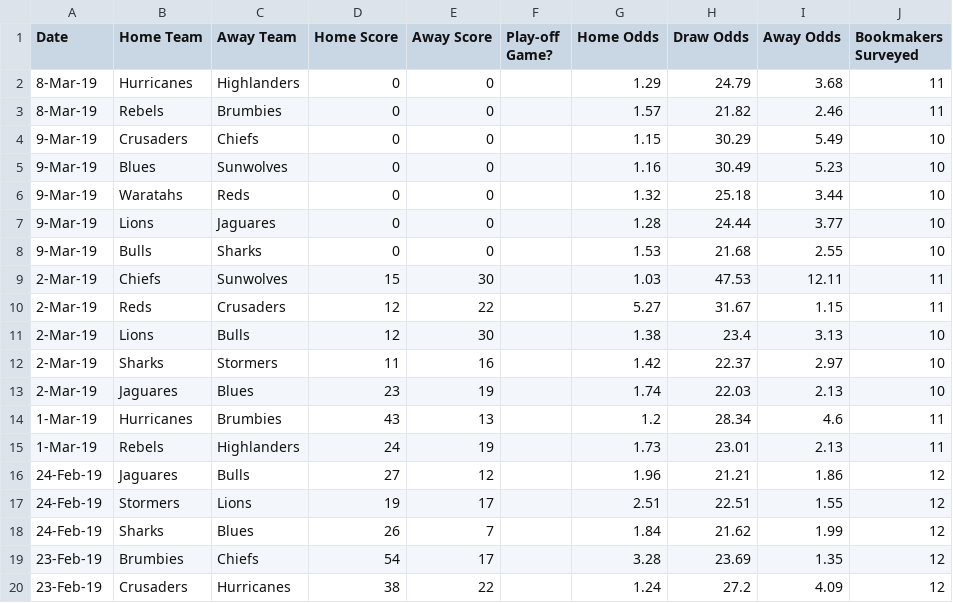
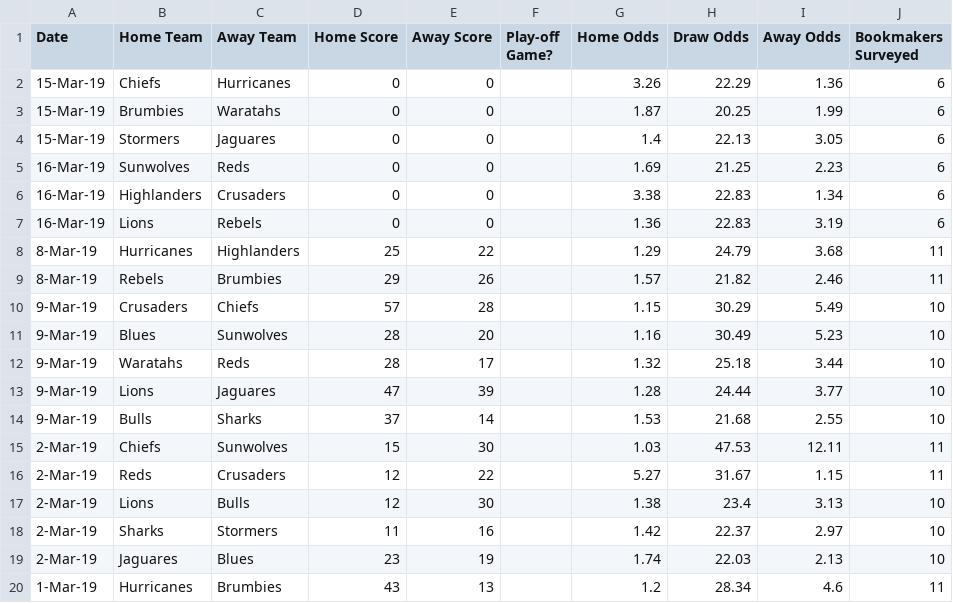
Before and after one commit to kieranbd/superrugby-predictor, a CSV file: super_rugby_oddsportal.csv, drawn as a sheet; only a part is shown; the shorter side is filled out with more unchanged rows.

Commit message:
updated odds n scores on 11 mar

```diff
--- a/super_rugby_oddsportal.csv
+++ b/super_rugby_oddsportal.csv
@@ -1,9 +1,15 @@
 Date,Home Team,Away Team,Home Score,Away Score,Play-off Game?,Home Odds,Draw Odds,Away Odds,Bookmakers Surveyed
-8-Mar-19,Hurricanes,Highlanders,0,0,,1.29,24.79,3.68,11
-8-Mar-19,Rebels,Brumbies,0,0,,1.57,21.82,2.46,11
-9-Mar-19,Crusaders,Chiefs,0,0,,1.15,30.29,5.49,10
-9-Mar-19,Blues,Sunwolves,0,0,,1.16,30.49,5.23,10
-9-Mar-19,Waratahs,Reds,0,0,,1.32,25.18,3.44,10
-9-Mar-19,Lions,Jaguares,0,0,,1.28,24.44,3.77,10
-9-Mar-19,Bulls,Sharks,0,0,,1.53,21.68,2.55,10
+15-Mar-19,Chiefs,Hurricanes,0,0,,3.26,22.29,1.36,6
+15-Mar-19,Brumbies,Waratahs,0,0,,1.87,20.25,1.99,6
+15-Mar-19,Stormers,Jaguares,0,0,,1.4,22.13,3.05,6
+16-Mar-19,Sunwolves,Reds,0,0,,1.69,21.25,2.23,6
+16-Mar-19,Highlanders,Crusaders,0,0,,3.38,22.83,1.34,6
+16-Mar-19,Lions,Rebels,0,0,,1.36,22.83,3.19,6
+8-Mar-19,Hurricanes,Highlanders,25,22,,1.29,24.79,3.68,11
+8-Mar-19,Rebels,Brumbies,29,26,,1.57,21.82,2.46,11
+9-Mar-19,Crusaders,Chiefs,57,28,,1.15,30.29,5.49,10
+9-Mar-19,Blues,Sunwolves,28,20,,1.16,30.49,5.23,10
+9-Mar-19,Waratahs,Reds,28,17,,1.32,25.18,3.44,10
+9-Mar-19,Lions,Jaguares,47,39,,1.28,24.44,3.77,10
+9-Mar-19,Bulls,Sharks,37,14,,1.53,21.68,2.55,10
 2-Mar-19,Chiefs,Sunwolves,15,30,,1.03,47.53,12.11,11
```
Also changed, not shown: 1 other file.
